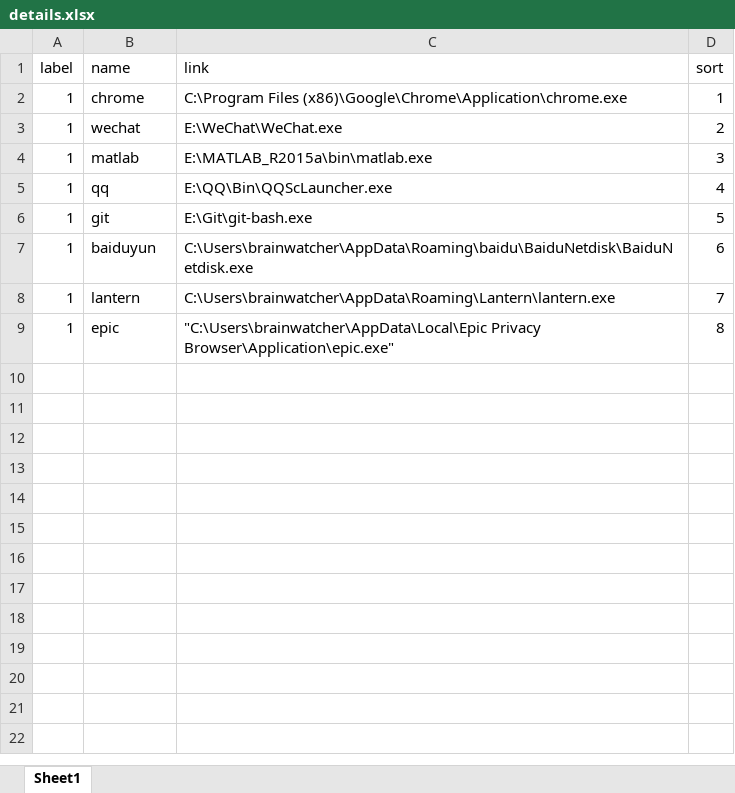
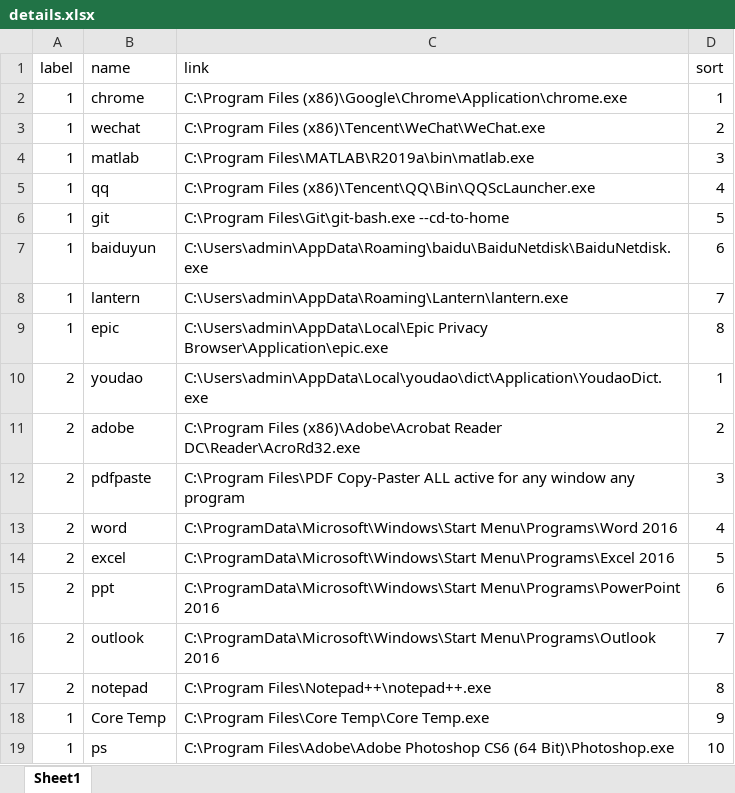
Before and after one commit to brainwatcher/Rainmeter, an Excel workbook: Skins/details.xlsx, sheet Sheet1, drawn as a sheet; values as stored, in another font and other column widths than the file's, no borders; the diff names each change by its address in the sheet, - before the commit and + after, or states it on an @@ line.

```diff
--- a/Skins/details.xlsx (sheet Sheet1)
+++ b/Skins/details.xlsx (sheet Sheet1)
-C3 (link): E:\WeChat\WeChat.exe
+C3 (link): C:\Program Files (x86)\Tencent\WeChat\WeChat.exe
-C4 (link): E:\MATLAB_R2015a\bin\matlab.exe
+C4 (link): C:\Program Files\MATLAB\R2019a\bin\matlab.exe
-C5 (link): E:\QQ\Bin\QQScLauncher.exe
+C5 (link): C:\Program Files (x86)\Tencent\QQ\Bin\QQScLauncher.exe
-C6 (link): E:\Git\git-bash.exe
+C6 (link): C:\Program Files\Git\git-bash.exe --cd-to-home
-C7 (link): C:\Users\brainwatcher\AppData\Roaming\baidu\BaiduNetdisk\BaiduNetdisk.exe
+C7 (link): C:\Users\admin\AppData\Roaming\baidu\BaiduNetdisk\BaiduNetdisk.exe
-C8 (link): C:\Users\brainwatcher\AppData\Roaming\Lantern\lantern.exe
+C8 (link): C:\Users\admin\AppData\Roaming\Lantern\lantern.exe
-C9 (link): "C:\Users\brainwatcher\AppData\Local\Epic Privacy Browser\Application\epic.exe"
+C9 (link): C:\Users\admin\AppData\Local\Epic Privacy Browser\Application\epic.exe
+row 10: 2 | youdao | C:\Users\admin\AppData\Local\youdao\dict\Application\YoudaoDict.exe | 1
+row 11: 2 | adobe | C:\Program Files (x86)\Adobe\Acrobat Reader DC\Reader\AcroRd32.exe | 2
+row 12: 2 | pdfpaste | C:\Program Files\PDF Copy-Paster ALL active for any window any program | 3
+row 13: 2 | word | C:\ProgramData\Microsoft\Windows\Start Menu\Programs\Word 2016 | 4
+row 14: 2 | excel | C:\ProgramData\Microsoft\Windows\Start Menu\Programs\Excel 2016 | 5
+row 15: 2 | ppt | C:\ProgramData\Microsoft\Windows\Start Menu\Programs\PowerPoint 2016 | 6
+row 16: 2 | outlook | C:\ProgramData\Microsoft\Windows\Start Menu\Programs\Outlook 2016 | 7
+row 17: 2 | notepad | C:\Program Files\Notepad++\notepad++.exe | 8
+row 18: 1 | Core Temp | C:\Program Files\Core Temp\Core Temp.exe | 9
+row 19: 1 | ps | C:\Program Files\Adobe\Adobe Photoshop CS6 (64 Bit)\Photoshop.exe | 10
```
Also changed, not shown: 38 other files.
